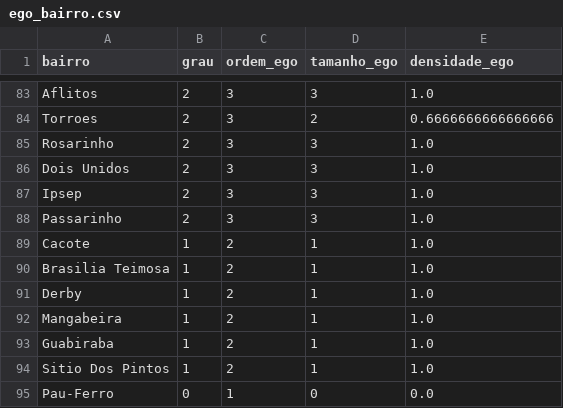
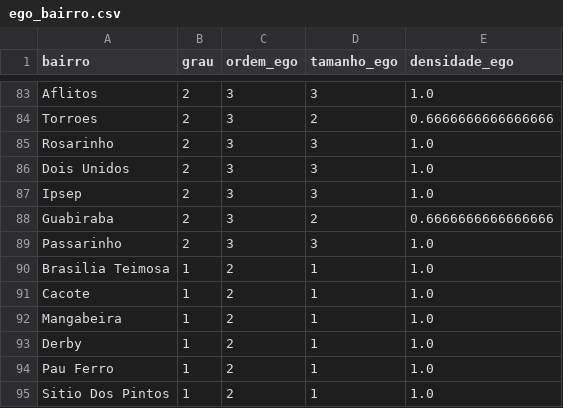
Before and after one commit to Fcc2187/projeto-grafos, a CSV file: out/csv/ego_bairro.csv, drawn as a sheet; only a part is shown, gaps mark what is left out.

```diff
--- a/out/csv/ego_bairro.csv
+++ b/out/csv/ego_bairro.csv
@@ -87,9 +87,9 @@ Dois Unidos,2,3,3,1.0
 Ipsep,2,3,3,1.0
+Guabiraba,2,3,2,0.6666666666666666
 Passarinho,2,3,3,1.0
+Brasilia Teimosa,1,2,1,1.0
 Cacote,1,2,1,1.0
-Brasilia Teimosa,1,2,1,1.0
+Mangabeira,1,2,1,1.0
 Derby,1,2,1,1.0
-Mangabeira,1,2,1,1.0
-Guabiraba,1,2,1,1.0
+Pau Ferro,1,2,1,1.0
 Sitio Dos Pintos,1,2,1,1.0
-Pau-Ferro,0,1,0,0.0
```
Also changed, not shown: out/csv/distancias_enderecos.csv, out/csv/graus.csv, 9 other files.
